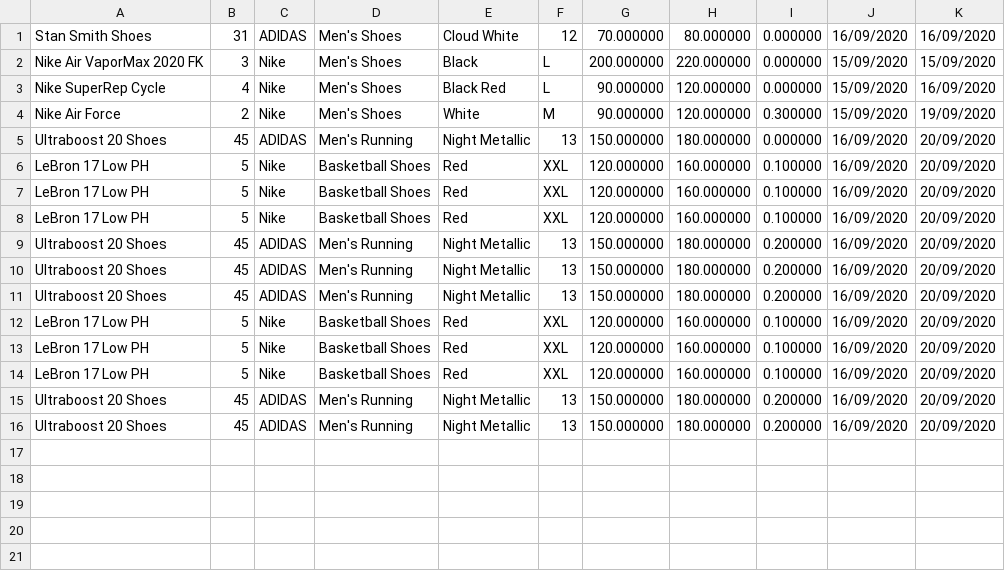
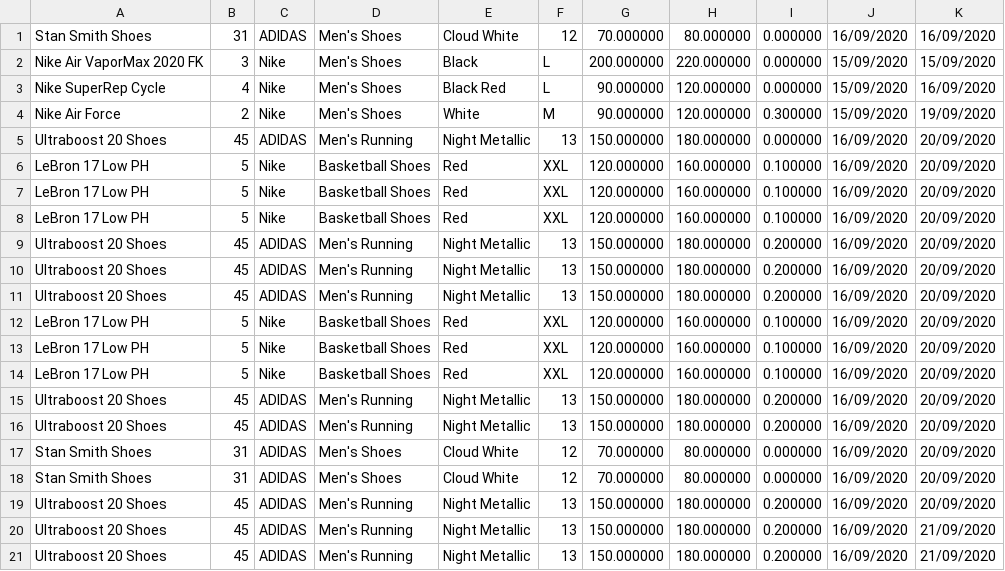
Before and after one commit to ndnamhcmus/OOP-Project---Fashion-Shop-Management-System, a CSV file: Fashion Shop Management System/Data Base/Product sold.csv, drawn as a sheet; the diff names each change by its address in the sheet, - before the commit and + after, or states it on an @@ line.

```diff
--- a/Fashion Shop Management System/Data Base/Product sold.csv
+++ b/Fashion Shop Management System/Data Base/Product sold.csv
+row 17: Stan Smith Shoes | 31 | ADIDAS | Men's Shoes | Cloud White | 12 | 70.000000 | 80.000000 | 0.000000 | 16/09/2020 | 20/09/2020
+row 18: Stan Smith Shoes | 31 | ADIDAS | Men's Shoes | Cloud White | 12 | 70.000000 | 80.000000 | 0.000000 | 16/09/2020 | 20/09/2020
+row 19: Ultraboost 20 Shoes | 45 | ADIDAS | Men's Running | Night Metallic | 13 | 150.000000 | 180.000000 | 0.200000 | 16/09/2020 | 20/09/2020
+row 20: Ultraboost 20 Shoes | 45 | ADIDAS | Men's Running | Night Metallic | 13 | 150.000000 | 180.000000 | 0.200000 | 16/09/2020 | 21/09/2020
+row 21: Ultraboost 20 Shoes | 45 | ADIDAS | Men's Running | Night Metallic | 13 | 150.000000 | 180.000000 | 0.200000 | 16/09/2020 | 21/09/2020
```
Also changed, not shown: Fashion Shop Management System/Data Base/Bill.csv, Fashion Shop Management System/Data Base/Product.csv, 16 other files.
